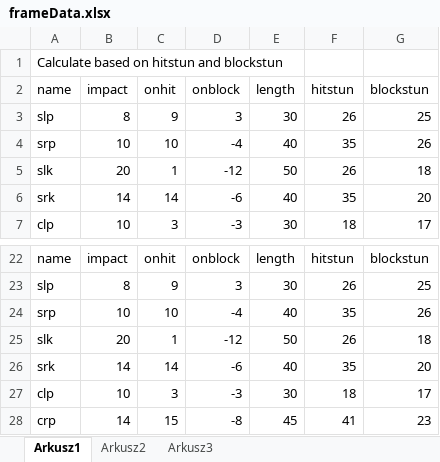
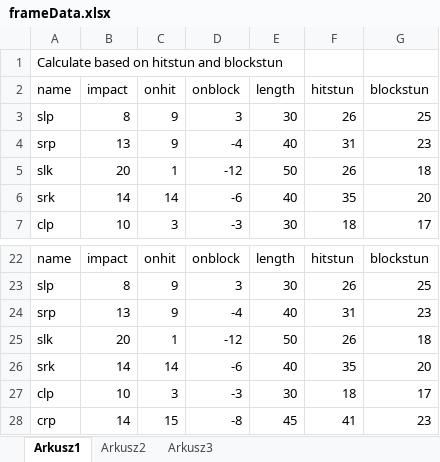
Before and after one commit to PiotrTrelinski/fg2d-project, an Excel workbook: frameData.xlsx, sheet Arkusz1, drawn as a sheet; only a part is shown, gaps mark what is left out; values as stored, in another font and other column widths than the file's, no borders; the diff names each change by its address in the sheet, - before the commit and + after, or states it on an @@ line.

```diff
--- a/frameData.xlsx (sheet Arkusz1)
+++ b/frameData.xlsx (sheet Arkusz1)
-B4 (impact): 10
+B4 (impact): 13
-C4 (onhit): 10
+C4 (onhit): 9
-F4 (hitstun): 35
+F4 (hitstun): 31
-G4 (blockstun): 26
+G4 (blockstun): 23
-B24 (impact): 10
+B24 (impact): 13
-C24 (onhit): 10
+C24 (onhit): 9
-F24 (hitstun): 35
+F24 (hitstun): 31
-G24 (blockstun): 26
+G24 (blockstun): 23
```
Also changed, not shown: 4 other files.
